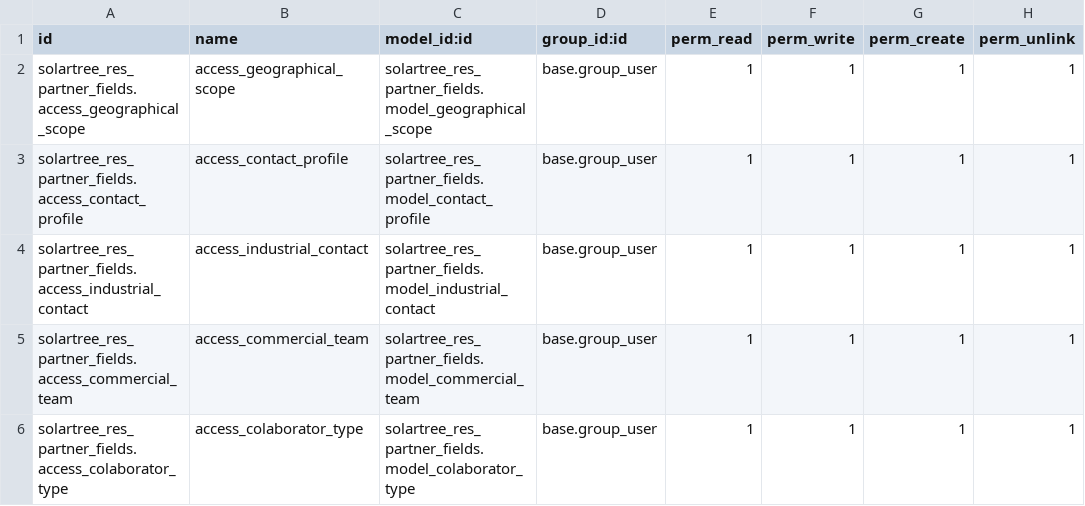
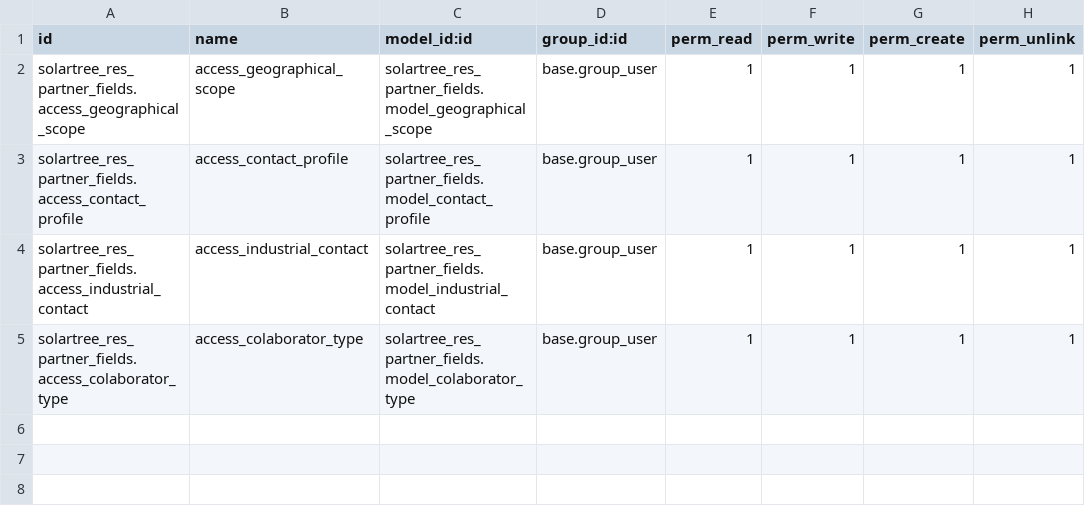
Before and after one commit to xtendoo-corporation/custom-solartree, a CSV file: solartree_res_partner_fields/security/ir.model.access.csv, drawn as a sheet; the diff names each change by its address in the sheet, - before the commit and + after, or states it on an @@ line.

Commit message:
change table coemrcial.team for hr.employee

```diff
--- a/solartree_res_partner_fields/security/ir.model.access.csv
+++ b/solartree_res_partner_fields/security/ir.model.access.csv
-row 5: solartree_res_partner_fields.access_commercial_team | access_commercial_team | solartree_res_partner_fields.model_commercial_team | base.group_user | 1 | 1 | 1 | 1
```
Also changed, not shown: 7 other files.
